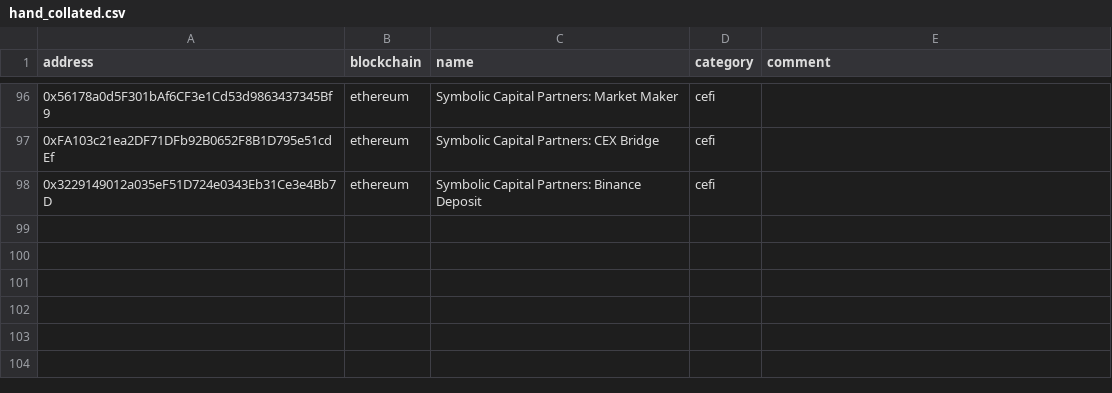
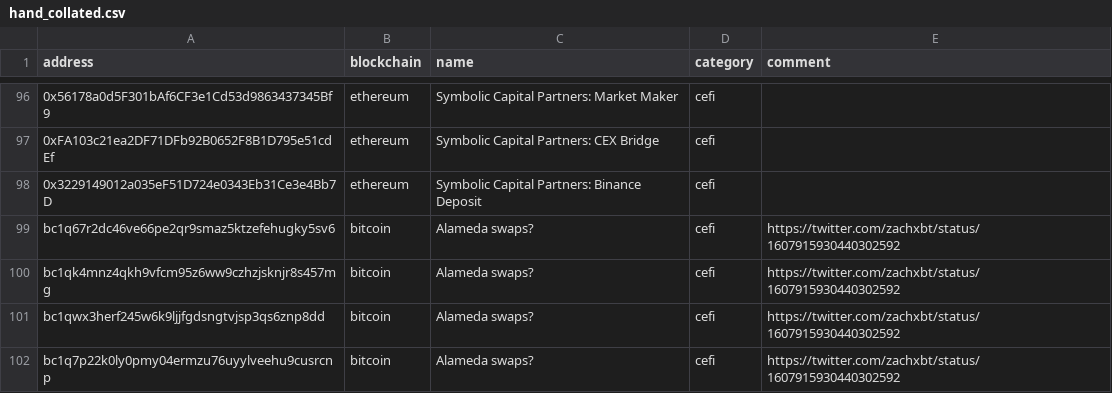
Before and after one commit to michelcrypt4d4mus/ethecycle, a CSV file: ethecycle/chain_addresses/raw_data/hand_collated.csv, drawn as a sheet; only a part is shown, gaps mark what is left out; the diff names each change by its address in the sheet, - before the commit and + after, or states it on an @@ line.

```diff
--- a/ethecycle/chain_addresses/raw_data/hand_collated.csv
+++ b/ethecycle/chain_addresses/raw_data/hand_collated.csv
+row 99: bc1q67r2dc46ve66pe2qr9smaz5ktzefehugky5sv6 | bitcoin | Alameda swaps? | cefi | https://twitter.com/zachxbt/status/1607915930440302592
+row 100: bc1qk4mnz4qkh9vfcm95z6ww9czhzjsknjr8s457mg | bitcoin | Alameda swaps? | cefi | https://twitter.com/zachxbt/status/1607915930440302592
+row 101: bc1qwx3herf245w6k9ljjfgdsngtvjsp3qs6znp8dd | bitcoin | Alameda swaps? | cefi | https://twitter.com/zachxbt/status/1607915930440302592
+row 102: bc1q7p22k0ly0pmy04ermzu76uyylveehu9cusrcnp | bitcoin | Alameda swaps? | cefi | https://twitter.com/zachxbt/status/1607915930440302592
```
Also changed, not shown: 2 other files.
